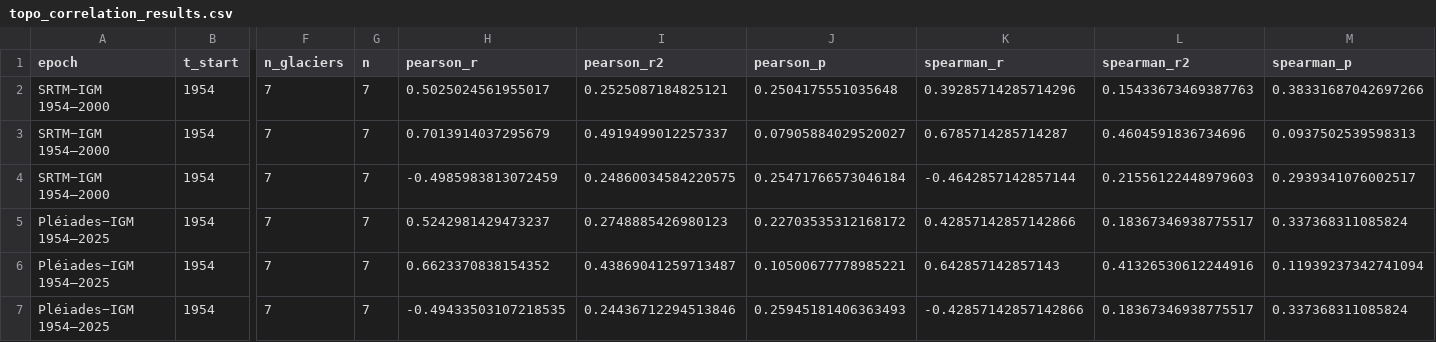
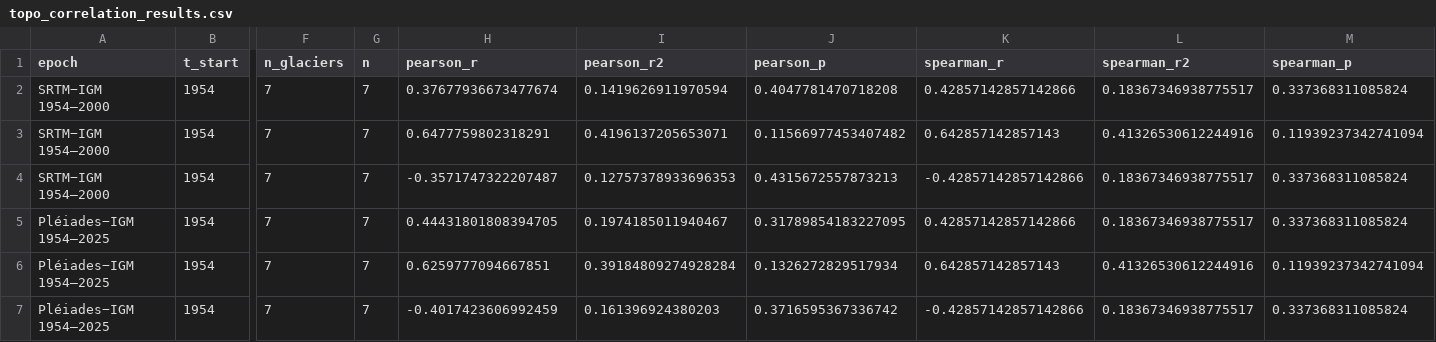
Before and after one commit to millie-spencer/Glacier-DEM-coregistration-and-MB, a CSV file: results/topo_correlation_results.csv, drawn as a sheet; only a part is shown, gaps mark what is left out; the diff covers the shown part only; the diff names each change by its address in the sheet, - before the commit and + after, or states it on an @@ line.

```diff
--- a/results/topo_correlation_results.csv
+++ b/results/topo_correlation_results.csv
-H2 (pearson_r): 0.5025024561955017
+H2 (pearson_r): 0.37677936673477674
-I2 (pearson_r2): 0.2525087184825121
+I2 (pearson_r2): 0.1419626911970594
-J2 (pearson_p): 0.2504175551035648
+J2 (pearson_p): 0.4047781470718208
-K2 (spearman_r): 0.39285714285714296
+K2 (spearman_r): 0.42857142857142866
-L2 (spearman_r2): 0.15433673469387763
+L2 (spearman_r2): 0.18367346938775517
-M2 (spearman_p): 0.38331687042697266
+M2 (spearman_p): 0.337368311085824
-H3 (pearson_r): 0.7013914037295679
+H3 (pearson_r): 0.6477759802318291
-I3 (pearson_r2): 0.4919499012257337
+I3 (pearson_r2): 0.4196137205653071
-J3 (pearson_p): 0.07905884029520027
+J3 (pearson_p): 0.11566977453407482
-K3 (spearman_r): 0.6785714285714287
+K3 (spearman_r): 0.642857142857143
-L3 (spearman_r2): 0.4604591836734696
+L3 (spearman_r2): 0.41326530612244916
-M3 (spearman_p): 0.0937502539598313
+M3 (spearman_p): 0.11939237342741094
-H4 (pearson_r): -0.4985983813072459
+H4 (pearson_r): -0.3571747322207487
-I4 (pearson_r2): 0.24860034584220575
+I4 (pearson_r2): 0.12757378933696353
-J4 (pearson_p): 0.25471766573046184
+J4 (pearson_p): 0.4315672557873213
-K4 (spearman_r): -0.4642857142857144
+K4 (spearman_r): -0.42857142857142866
-L4 (spearman_r2): 0.21556122448979603
+L4 (spearman_r2): 0.18367346938775517
-M4 (spearman_p): 0.2939341076002517
+M4 (spearman_p): 0.337368311085824
-H5 (pearson_r): 0.5242981429473237
+H5 (pearson_r): 0.44431801808394705
-I5 (pearson_r2): 0.2748885426980123
+I5 (pearson_r2): 0.1974185011940467
-J5 (pearson_p): 0.22703535312168172
+J5 (pearson_p): 0.31789854183227095
-H6 (pearson_r): 0.6623370838154352
+H6 (pearson_r): 0.6259777094667851
-I6 (pearson_r2): 0.43869041259713487
+I6 (pearson_r2): 0.39184809274928284
-J6 (pearson_p): 0.10500677778985221
+J6 (pearson_p): 0.1326272829517934
-H7 (pearson_r): -0.49433503107218535
+H7 (pearson_r): -0.4017423606992459
-I7 (pearson_r2): 0.24436712294513846
+I7 (pearson_r2): 0.161396924380203
-J7 (pearson_p): 0.25945181406363493
+J7 (pearson_p): 0.3716595367336742
```
Also changed, not shown: 3 removed rows and 63 edited cells elsewhere in this file, results/glacier_elevation_change_results.csv, results/lisa_results.csv, 11 other files.
